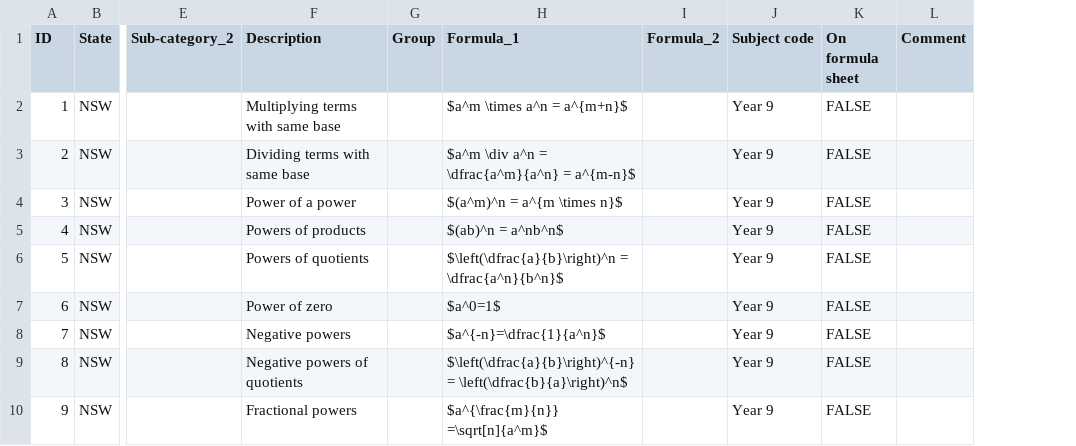
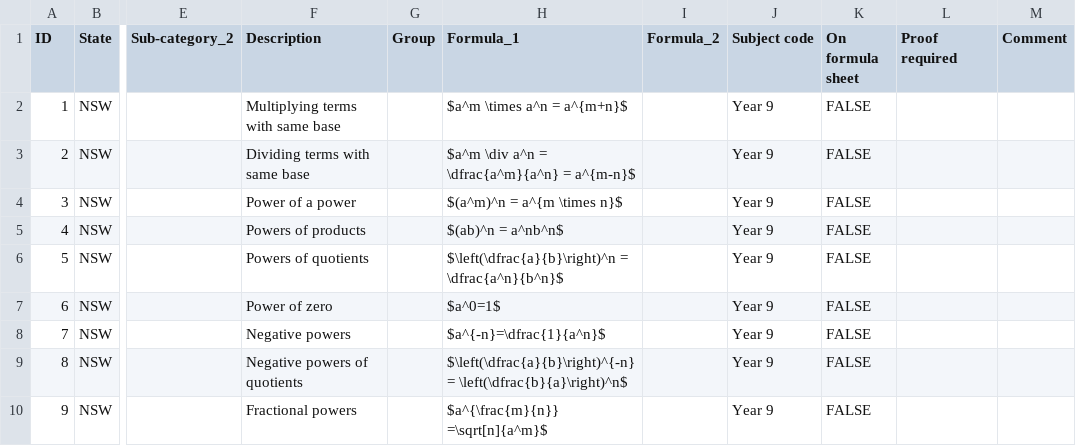
Before and after one commit to charl-potgieter/AustralianSchoolMaths, a CSV file: WebsiteCreator/formulas.csv, drawn as a sheet; only a part is shown, gaps mark what is left out; the diff names each change by its address in the sheet, - before the commit and + after, or states it on an @@ line.

```diff
--- a/WebsiteCreator/formulas.csv
+++ b/WebsiteCreator/formulas.csv
+column L (Proof required), empty
```
Also changed, not shown: 1 other file.
